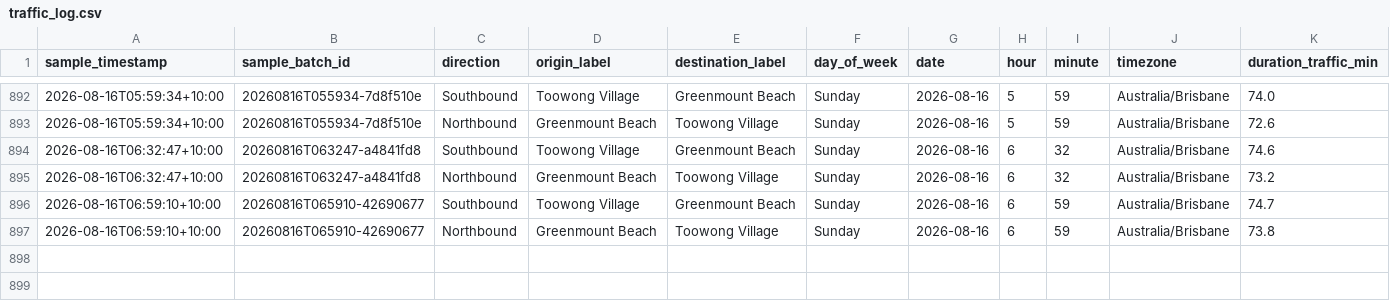
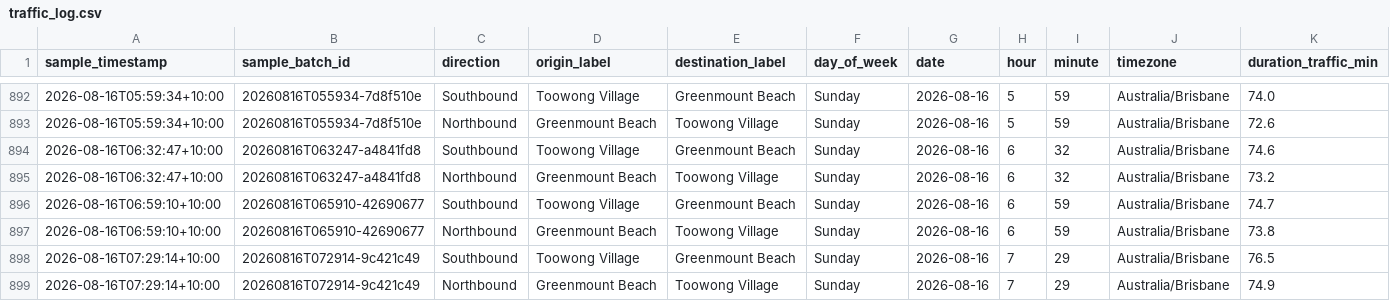
Before and after one commit to buenastardes1015/Routes_API, a CSV file: traffic_log.csv, drawn as a sheet; only a part is shown, gaps mark what is left out; rows hold the shown columns only; the diff names each change by its address in the sheet, - before the commit and + after, or states it on an @@ line.

```diff
--- a/traffic_log.csv
+++ b/traffic_log.csv
+row 898: 2026-08-16T07:29:14+10:00 | 20260816T072914-9c421c49 | Southbound | Toowong Village | Greenmount Beach | Sunday | 2026-08-16 | 7 | 29 | Australia/Brisbane | 76.5
+row 899: 2026-08-16T07:29:14+10:00 | 20260816T072914-9c421c49 | Northbound | Greenmount Beach | Toowong Village | Sunday | 2026-08-16 | 7 | 29 | Australia/Brisbane | 74.9
```
